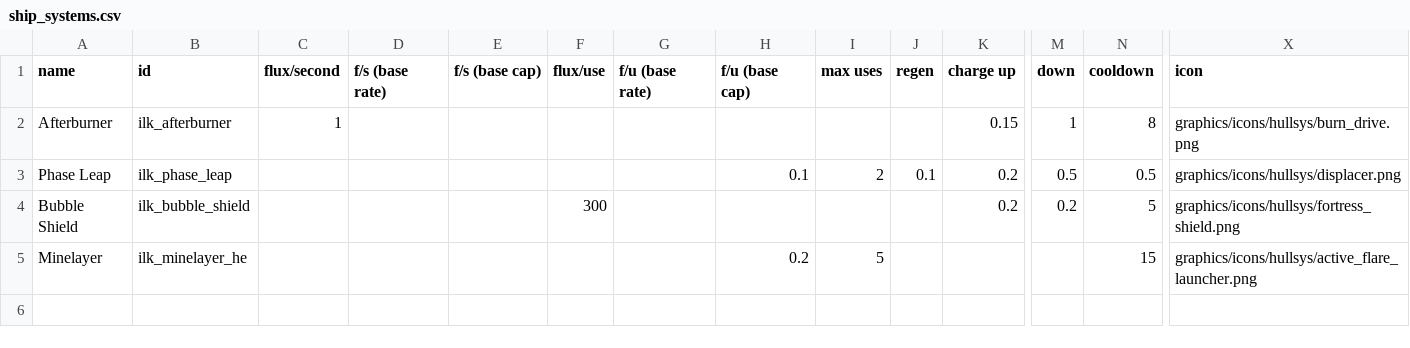
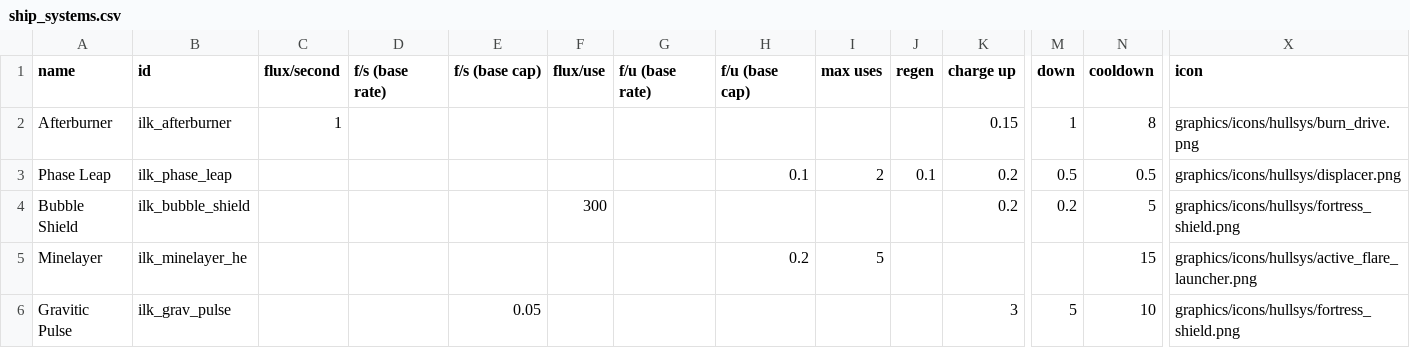
Before and after one commit to jstaf/mayorate, a CSV file: data/shipsystems/ship_systems.csv, drawn as a sheet; only a part is shown, gaps mark what is left out; rows hold the shown columns only; the diff names each change by its address in the sheet, - before the commit and + after, or states it on an @@ line.

Commit message:
ugh, pulse is not working, time to simplify

```diff
--- a/data/shipsystems/ship_systems.csv
+++ b/data/shipsystems/ship_systems.csv
+row 6: Gravitic Pulse | ilk_grav_pulse |  |  | 0.05 |  |  |  |  |  | 3 | 5 | 10 | graphics/icons/hullsys/fortress_shield.png
```
Also changed, not shown: data/hulls/ship_data.csv, 6 other files.
